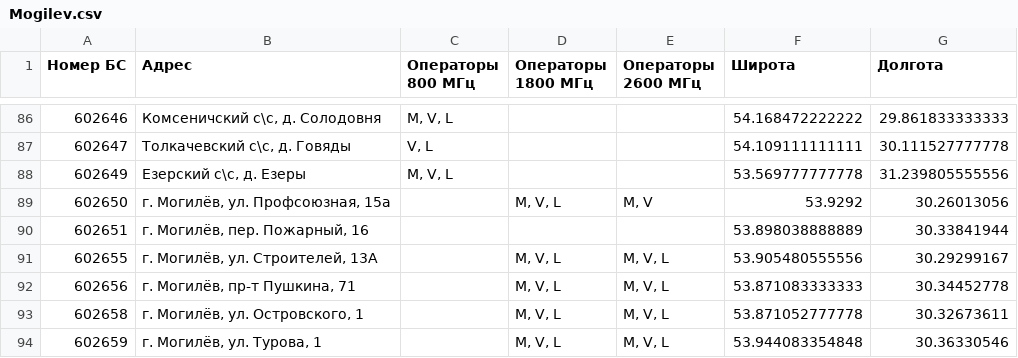
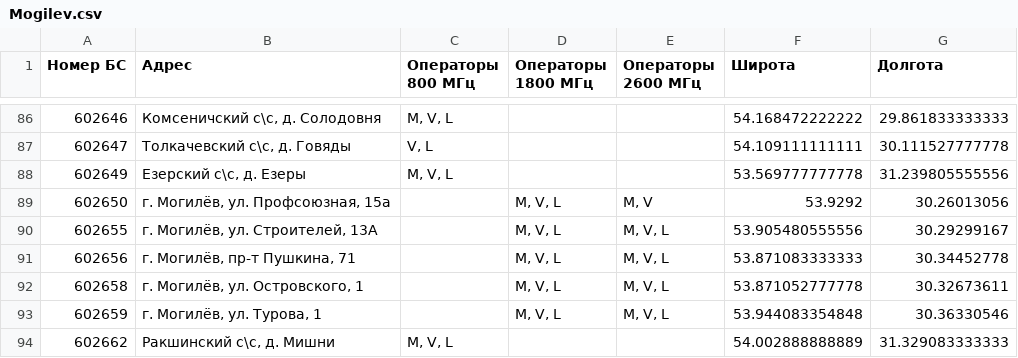
Before and after one commit to BYCellDatabase/beCloud, a CSV file: csv/Mogilev.csv, drawn as a sheet; only a part is shown, gaps mark what is left out; the shorter side is filled out with more unchanged rows; the diff names each change by its address in the sheet, - before the commit and + after, or states it on an @@ line.

Commit message:
Updated: 02/13/2024, 07:24:06

```diff
--- a/csv/Mogilev.csv
+++ b/csv/Mogilev.csv
-row 90: 602651 | г. Могилёв, пер. Пожарный, 16 |  |  |  | 53.898038888889 | 30.33841944
```
